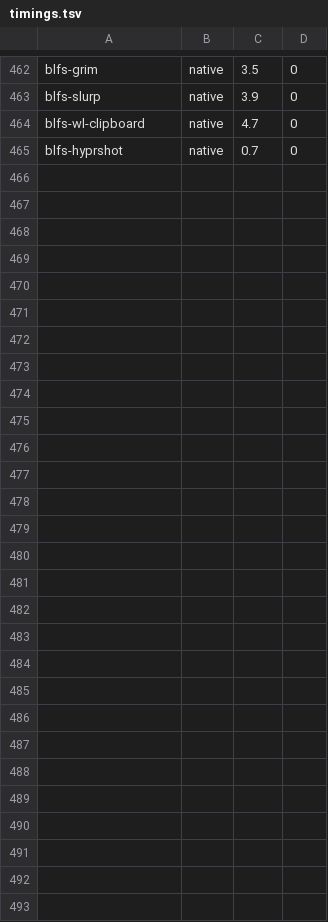
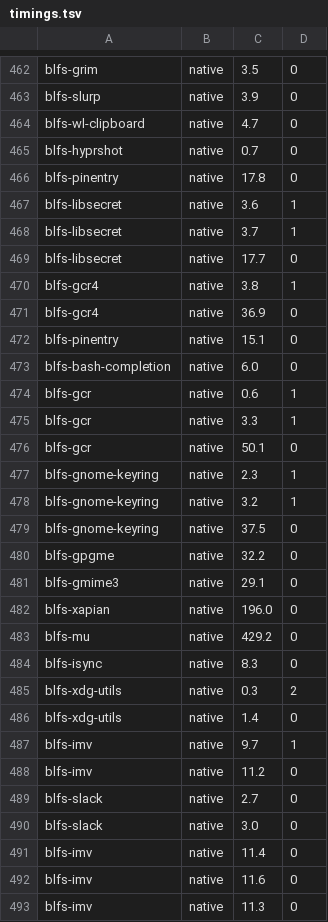
Before and after one commit to John-Wassilak/agent-built-lfs, a TSV file: hosts/laptop/state/timings.tsv, drawn as a sheet; only a part is shown, gaps mark what is left out; the diff names each change by its address in the sheet, - before the commit and + after, or states it on an @@ line.

```diff
--- a/hosts/laptop/state/timings.tsv
+++ b/hosts/laptop/state/timings.tsv
+row 466: blfs-pinentry | native | 17.8 | 0
+row 467: blfs-libsecret | native | 3.6 | 1
+row 468: blfs-libsecret | native | 3.7 | 1
+row 469: blfs-libsecret | native | 17.7 | 0
+row 470: blfs-gcr4 | native | 3.8 | 1
+row 471: blfs-gcr4 | native | 36.9 | 0
+row 472: blfs-pinentry | native | 15.1 | 0
+row 473: blfs-bash-completion | native | 6.0 | 0
+row 474: blfs-gcr | native | 0.6 | 1
+row 475: blfs-gcr | native | 3.3 | 1
+row 476: blfs-gcr | native | 50.1 | 0
+row 477: blfs-gnome-keyring | native | 2.3 | 1
+row 478: blfs-gnome-keyring | native | 3.2 | 1
+row 479: blfs-gnome-keyring | native | 37.5 | 0
+row 480: blfs-gpgme | native | 32.2 | 0
+row 481: blfs-gmime3 | native | 29.1 | 0
+row 482: blfs-xapian | native | 196.0 | 0
+row 483: blfs-mu | native | 429.2 | 0
+row 484: blfs-isync | native | 8.3 | 0
+row 485: blfs-xdg-utils | native | 0.3 | 2
+row 486: blfs-xdg-utils | native | 1.4 | 0
+row 487: blfs-imv | native | 9.7 | 1
+row 488: blfs-imv | native | 11.2 | 0
+row 489: blfs-slack | native | 2.7 | 0
+row 490: blfs-slack | native | 3.0 | 0
+row 491: blfs-imv | native | 11.4 | 0
+row 492: blfs-imv | native | 11.6 | 0
+row 493: blfs-imv | native | 11.3 | 0
```
Also changed, not shown: 34 other files.
